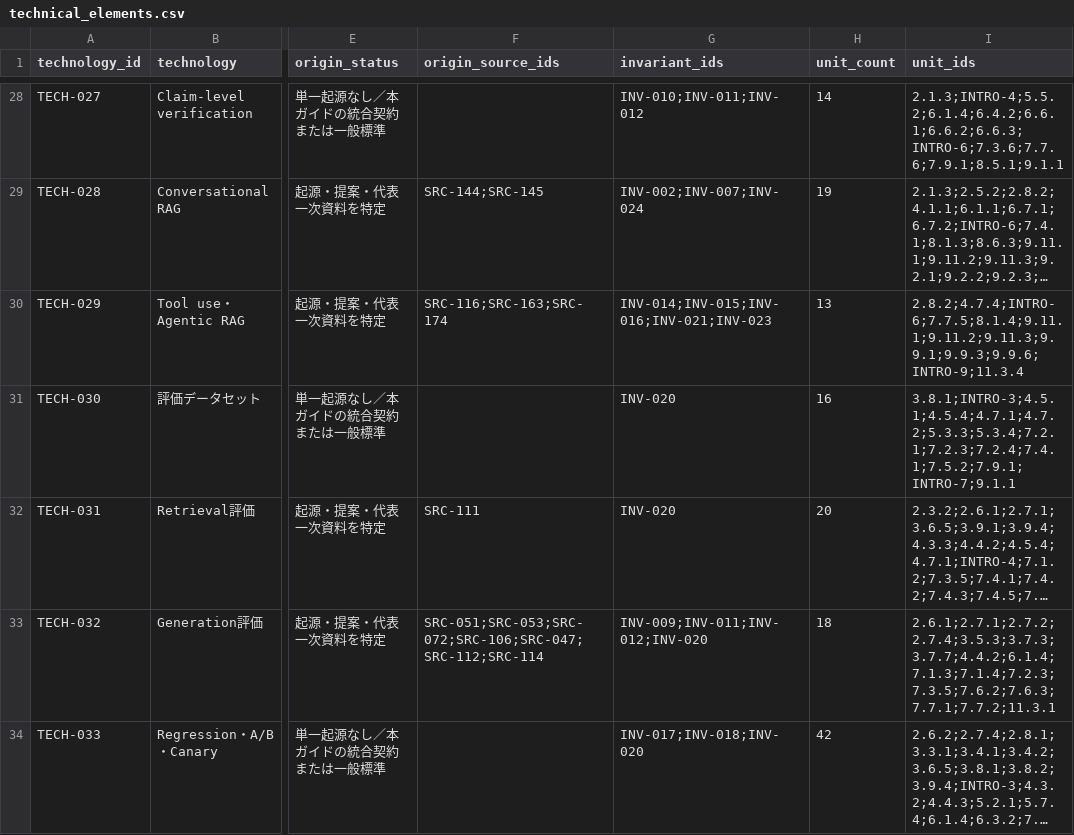
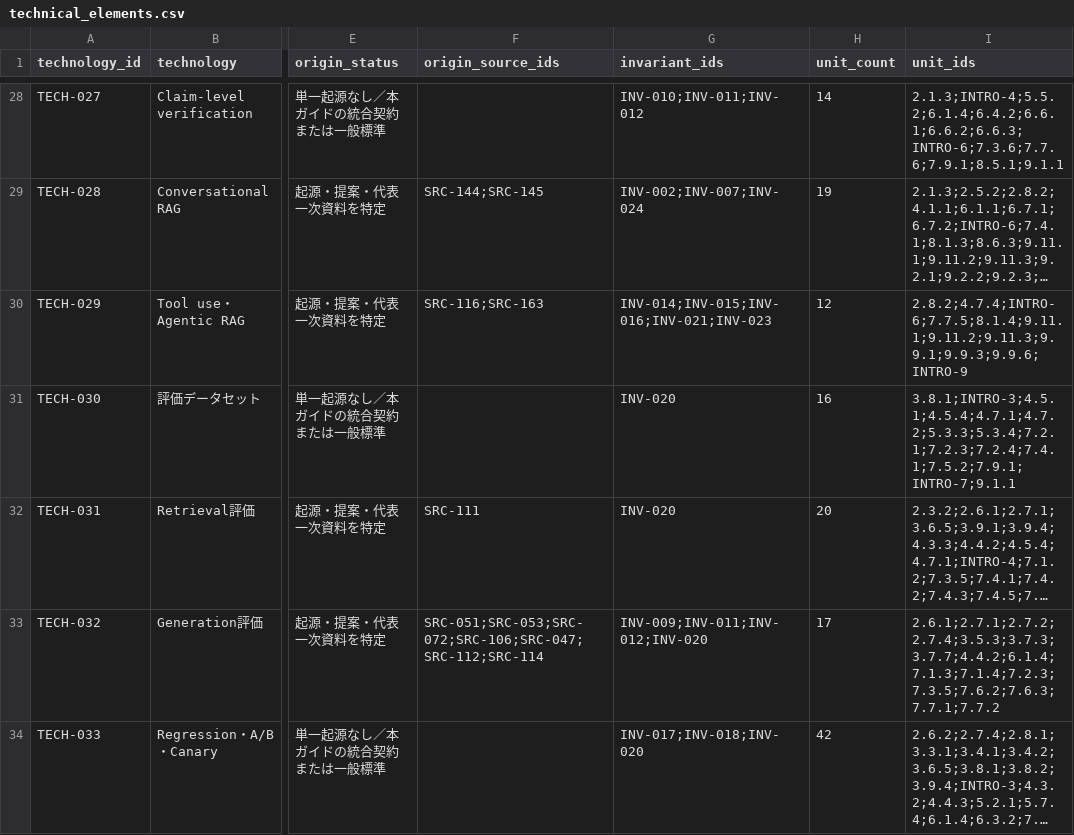
Before and after one commit to tsuji-tomonori/rag-guide, a CSV file: formal/review-data/technical_elements.csv, drawn as a sheet; only a part is shown, gaps mark what is left out; long unchanged cells end in …; the diff covers the shown part only; the diff names each change by its address in the sheet, - before the commit and + after, or states it on an @@ line.

```diff
--- a/formal/review-data/technical_elements.csv
+++ b/formal/review-data/technical_elements.csv
-F30 (origin_source_ids): SRC-116;SRC-163;SRC-174
+F30 (origin_source_ids): SRC-116;SRC-163
-H30 (unit_count): 13
+H30 (unit_count): 12
-I30 (unit_ids): 2.8.2;4.7.4;INTRO-6;7.7.5;8.1.4;9.11.1;9.11.2;9.11.3;9.9.1;9.9.3;9.9.6;INTRO-9;11.3.4
+I30 (unit_ids): 2.8.2;4.7.4;INTRO-6;7.7.5;8.1.4;9.11.1;9.11.2;9.11.3;9.9.1;9.9.3;9.9.6;INTRO-9
-H33 (unit_count): 18
+H33 (unit_count): 17
-I33 (unit_ids): 2.6.1;2.7.1;2.7.2;2.7.4;3.5.3;3.7.3;3.7.7;4.4.2;6.1.4;7.1.3;7.1.4;7.2.3;7.3.5;7.6.2;7.6.3;7.7.1;7.7.2;11.3.1
+I33 (unit_ids): 2.6.1;2.7.1;2.7.2;2.7.4;3.5.3;3.7.3;3.7.7;4.4.2;6.1.4;7.1.3;7.1.4;7.2.3;7.3.5;7.6.2;7.6.3;7.7.1;7.7.2
```
Also changed, not shown: 52 edited cells elsewhere in this file, formal/review-data/explanation_states.csv, formal/review-data/literature_source_theorems.csv, 30 other files.
